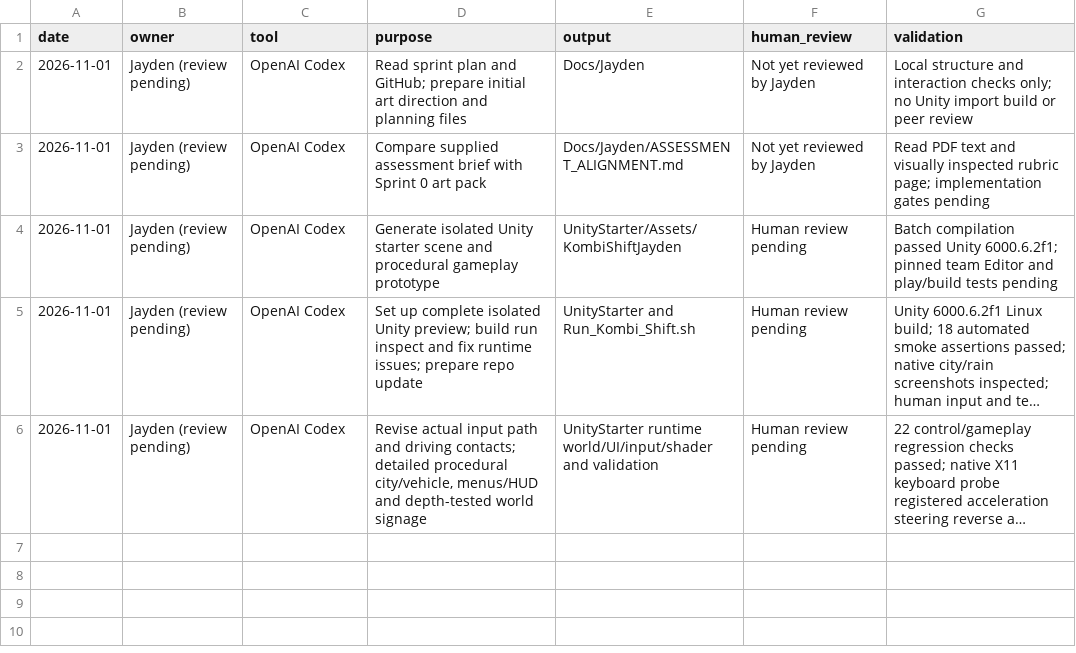
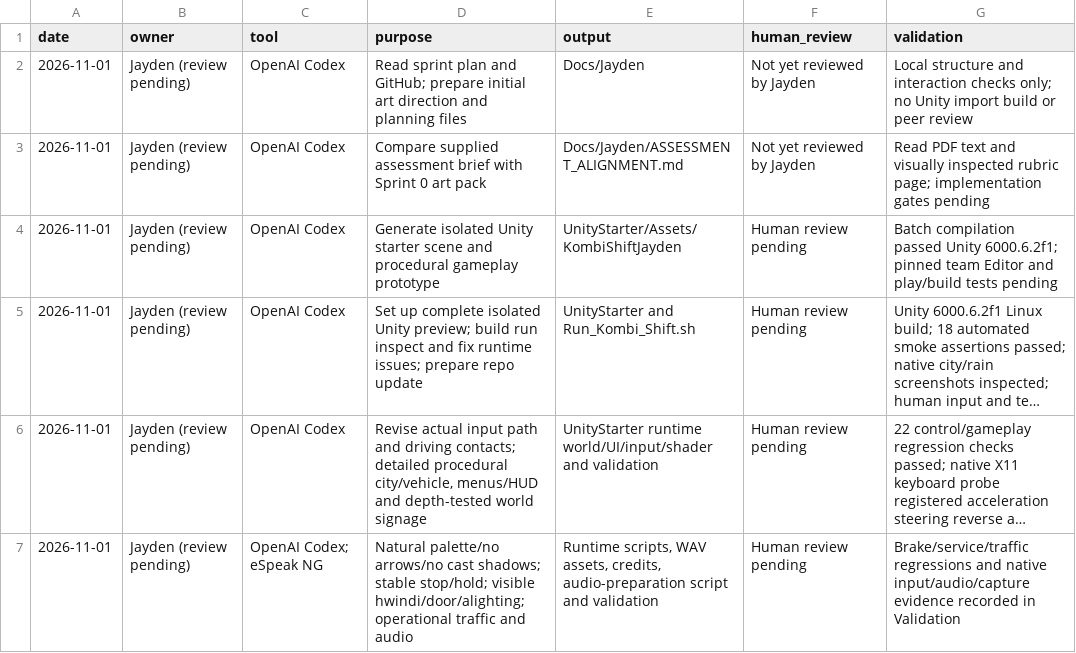
Before and after one commit to Lmapunzwana/kombi-shift, a CSV file: Docs/Jayden/Logs/CONTRIBUTION_AI_LOG.csv, drawn as a sheet; long unchanged cells end in …; the diff names each change by its address in the sheet, - before the commit and + after, or states it on an @@ line.

```diff
--- a/Docs/Jayden/Logs/CONTRIBUTION_AI_LOG.csv
+++ b/Docs/Jayden/Logs/CONTRIBUTION_AI_LOG.csv
+row 7: 2026-11-01 | Jayden (review pending) | OpenAI Codex; eSpeak NG | Natural palette/no arrows/no cast shadows; stable stop/hold; visible hwindi/door/alighting; operational traffic and audio | Runtime scripts, WAV assets, credits, audio-preparation script and validation | Human review pending | Brake/service/traffic regressions and native input/audio/capture evidence recorded in Validation
```
Also changed, not shown: Docs/Jayden/Logs/ASSET_ATTRIBUTION.csv, 30 other files.
